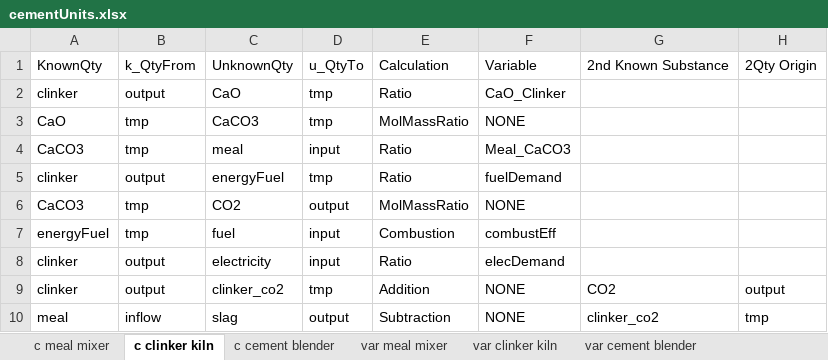
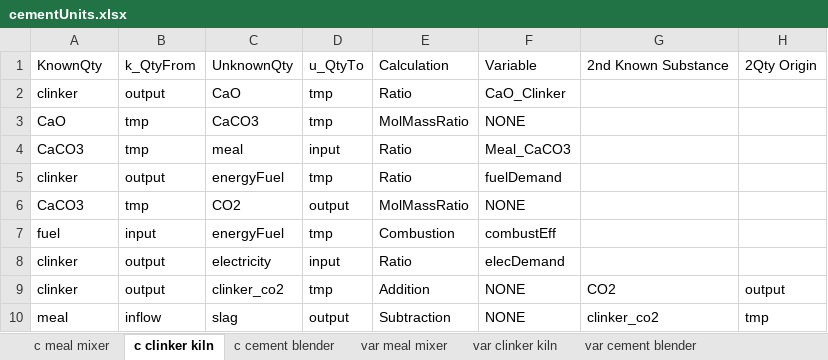
Before and after one commit to concoctions/BlackBlox, an Excel workbook: excelData/cementUnits.xlsx, sheet c clinker kiln, drawn as a sheet; values as stored, in another font and other column widths than the file's, no borders; removed rows and columns are numbered as before the commit, all else as after; the diff names each change by its address in the sheet, - before the commit and + after, or states it on an @@ line.

```diff
--- a/excelData/cementUnits.xlsx (sheet c clinker kiln)
+++ b/excelData/cementUnits.xlsx (sheet c clinker kiln)
-row 7: energyFuel | tmp | fuel | input | Combustion | combustEff
+row 7: fuel | input | energyFuel | tmp | Combustion | combustEff
```
Also changed, not shown: 1 other file.
